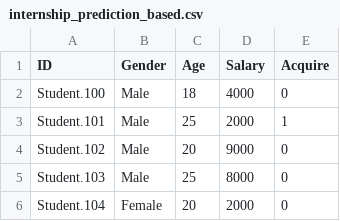
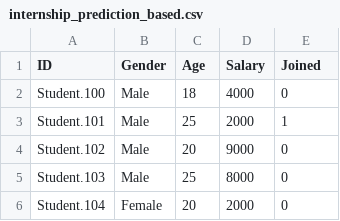
Before and after one commit to Bose-info/internship_prediction_based-ML-project, a CSV file: internship_prediction_based.csv, drawn as a sheet; only a part is shown.

Commit message:
Add files via upload

```diff
--- a/internship_prediction_based.csv
+++ b/internship_prediction_based.csv
@@ -1,2 +1,2 @@
- ID,Gender,Age,Salary,Acquire
+ ID,Gender,Age,Salary,Joined
 Student.100,Male,18,4000,0
```
